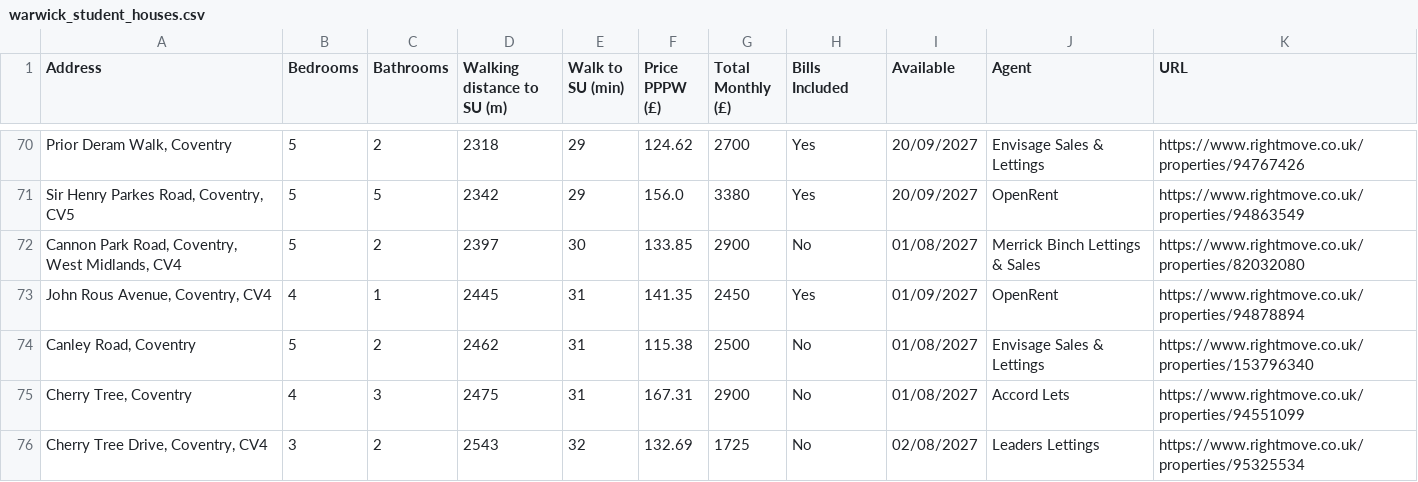
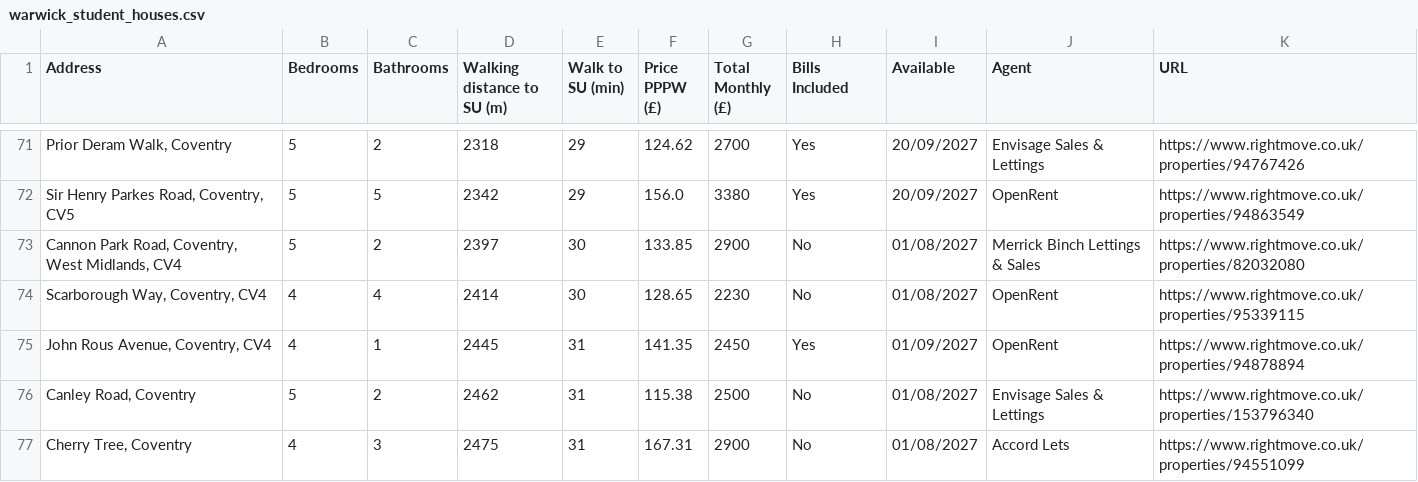
Before and after one commit to 3aks/3aks.github.io, a CSV file: housing/warwick/warwick_student_houses.csv, drawn as a sheet; only a part is shown, gaps mark what is left out; the shorter side is filled out with more unchanged rows; the diff covers the shown part only; the diff names each change by its address in the sheet, - before the commit and + after, or states it on an @@ line.

```diff
--- a/housing/warwick/warwick_student_houses.csv
+++ b/housing/warwick/warwick_student_houses.csv
+row 74: Scarborough Way, Coventry, CV4 | 4 | 4 | 2414 | 30 | 128.65 | 2230 | No | 01/08/2027 | OpenRent | https://www.rightmove.co.uk/properties/95339115
```
Also changed, not shown: 3 added rows, 5 removed rows and 4 moved rows elsewhere in this file, housing/cardiff_student_houses.csv, 2 other files.
